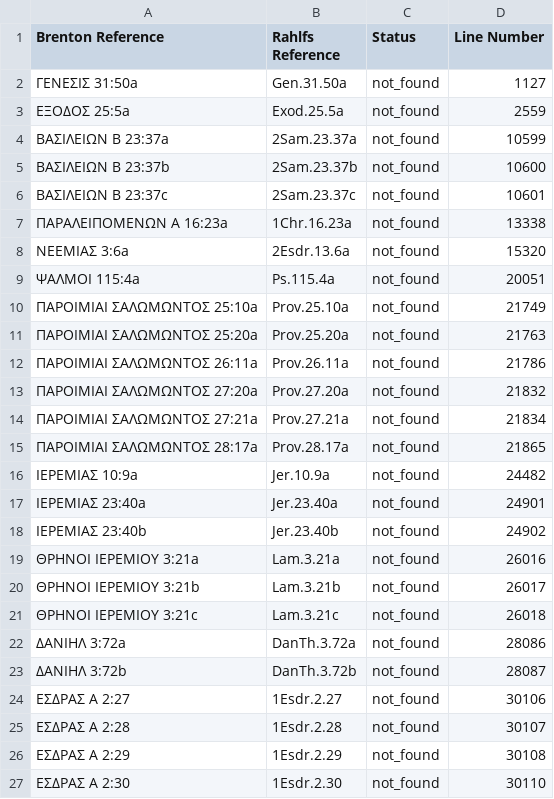
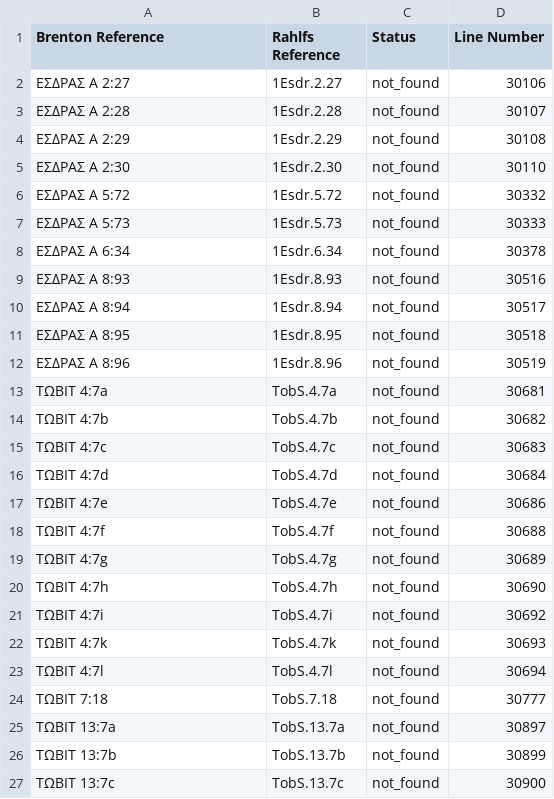
Before and after one commit to jjorloff1/brenton-lxx-error-finder, a TSV file: check_sequence_errors/output/versification_mismatches.tsv, drawn as a sheet; only a part is shown; the shorter side is filled out with more unchanged rows; the diff names each change by its address in the sheet, - before the commit and + after, or states it on an @@ line.

```diff
--- a/check_sequence_errors/output/versification_mismatches.tsv
+++ b/check_sequence_errors/output/versification_mismatches.tsv
-row 2: ΓΕΝΕΣΙΣ 31:50a | Gen.31.50a | not_found | 1127
-row 3: ΕΞΟΔΟΣ 25:5a | Exod.25.5a | not_found | 2559
-row 4: ΒΑΣΙΛΕΙΩΝ Β 23:37a | 2Sam.23.37a | not_found | 10599
-row 5: ΒΑΣΙΛΕΙΩΝ Β 23:37b | 2Sam.23.37b | not_found | 10600
-row 6: ΒΑΣΙΛΕΙΩΝ Β 23:37c | 2Sam.23.37c | not_found | 10601
-row 7: ΠΑΡΑΛΕΙΠΟΜΕΝΩΝ Α 16:23a | 1Chr.16.23a | not_found | 13338
-row 8: ΝΕΕΜΙΑΣ 3:6a | 2Esdr.13.6a | not_found | 15320
-row 9: ΨΑΛΜΟΙ 115:4a | Ps.115.4a | not_found | 20051
-row 10: ΠΑΡΟΙΜΙΑΙ ΣΑΛΩΜΩΝΤΟΣ 25:10a | Prov.25.10a | not_found | 21749
-row 11: ΠΑΡΟΙΜΙΑΙ ΣΑΛΩΜΩΝΤΟΣ 25:20a | Prov.25.20a | not_found | 21763
-row 12: ΠΑΡΟΙΜΙΑΙ ΣΑΛΩΜΩΝΤΟΣ 26:11a | Prov.26.11a | not_found | 21786
-row 13: ΠΑΡΟΙΜΙΑΙ ΣΑΛΩΜΩΝΤΟΣ 27:20a | Prov.27.20a | not_found | 21832
-row 14: ΠΑΡΟΙΜΙΑΙ ΣΑΛΩΜΩΝΤΟΣ 27:21a | Prov.27.21a | not_found | 21834
-row 15: ΠΑΡΟΙΜΙΑΙ ΣΑΛΩΜΩΝΤΟΣ 28:17a | Prov.28.17a | not_found | 21865
-row 16: ΙΕΡΕΜΙΑΣ 10:9a | Jer.10.9a | not_found | 24482
-row 17: ΙΕΡΕΜΙΑΣ 23:40a | Jer.23.40a | not_found | 24901
-row 18: ΙΕΡΕΜΙΑΣ 23:40b | Jer.23.40b | not_found | 24902
-row 19: ΘΡΗΝΟΙ ΙΕΡΕΜΙΟΥ 3:21a | Lam.3.21a | not_found | 26016
-row 20: ΘΡΗΝΟΙ ΙΕΡΕΜΙΟΥ 3:21b | Lam.3.21b | not_found | 26017
-row 21: ΘΡΗΝΟΙ ΙΕΡΕΜΙΟΥ 3:21c | Lam.3.21c | not_found | 26018
-row 22: ΔΑΝΙΗΛ 3:72a | DanTh.3.72a | not_found | 28086
-row 23: ΔΑΝΙΗΛ 3:72b | DanTh.3.72b | not_found | 28087
```
Also changed, not shown: accepted_sequence_variants.tsv, 1 other file.
